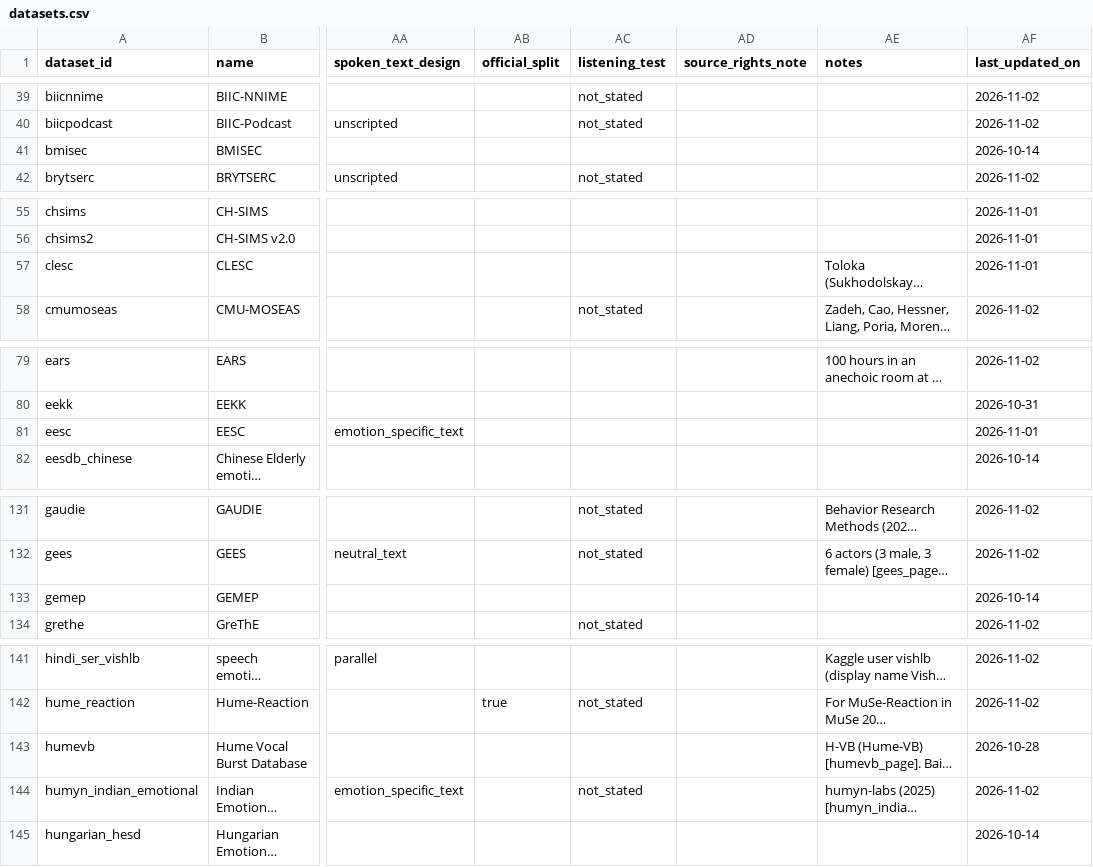
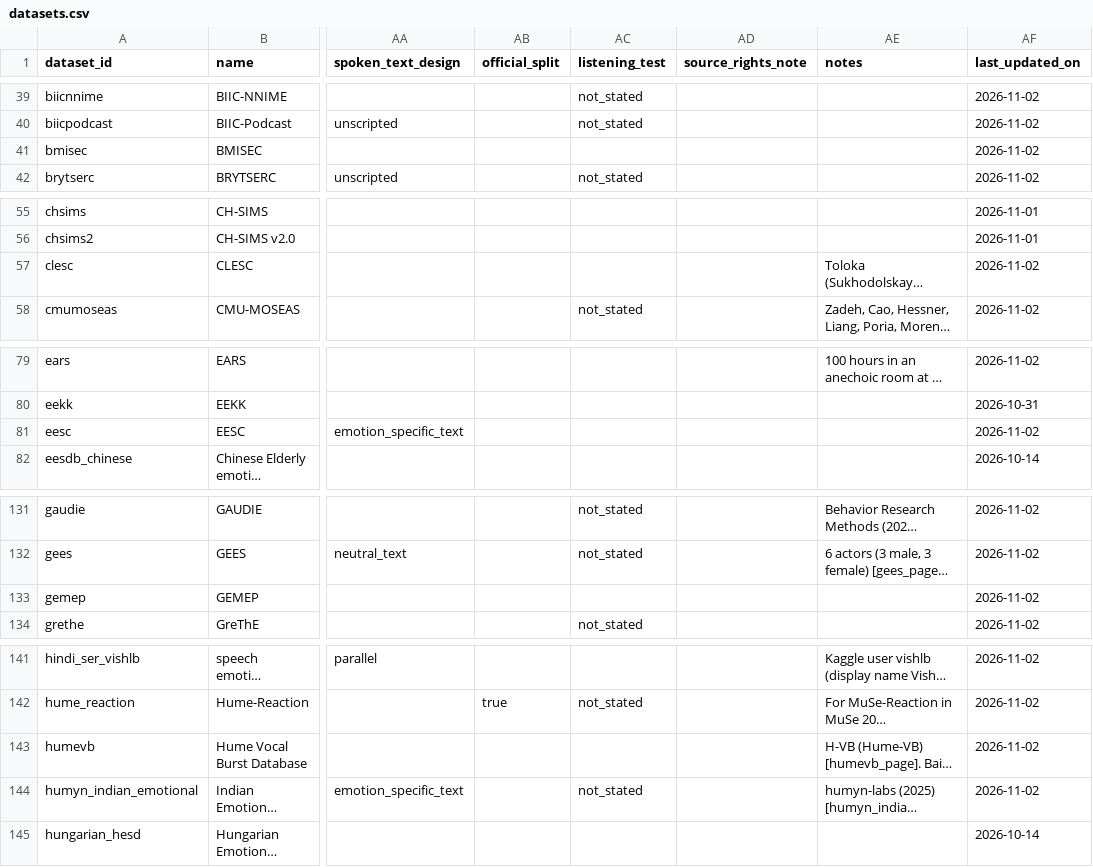
Before and after one commit to itoten/ser_dataset_db, a CSV file: data/datasets.csv, drawn as a sheet; only a part is shown, gaps mark what is left out; long unchanged cells end in …; the diff covers the shown part only; the diff names each change by its address in the sheet, - before the commit and + after, or states it on an @@ line.

```diff
--- a/data/datasets.csv
+++ b/data/datasets.csv
-AF41 (last_updated_on): 2026-10-14
+AF41 (last_updated_on): 2026-11-02
-AF57 (last_updated_on): 2026-11-01
+AF57 (last_updated_on): 2026-11-02
-AF81 (last_updated_on): 2026-11-01
+AF81 (last_updated_on): 2026-11-02
-AF133 (last_updated_on): 2026-10-14
+AF133 (last_updated_on): 2026-11-02
-AF143 (last_updated_on): 2026-10-28
+AF143 (last_updated_on): 2026-11-02
```
Also changed, not shown: 1 edited cell elsewhere in this file, views/datasets_wide.csv, 1 other file.
